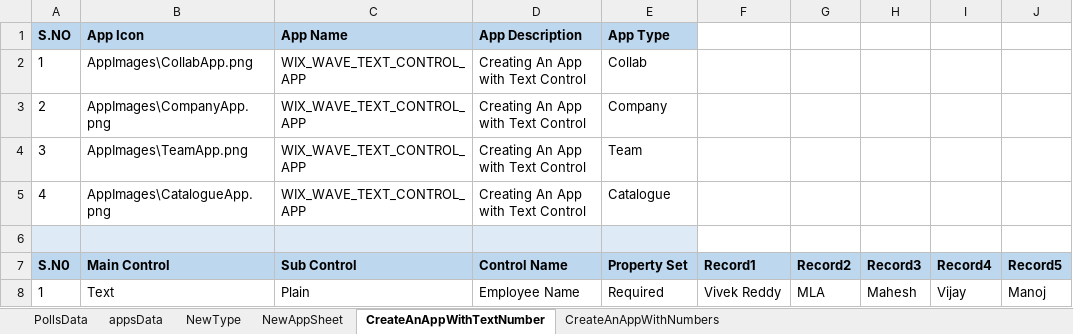
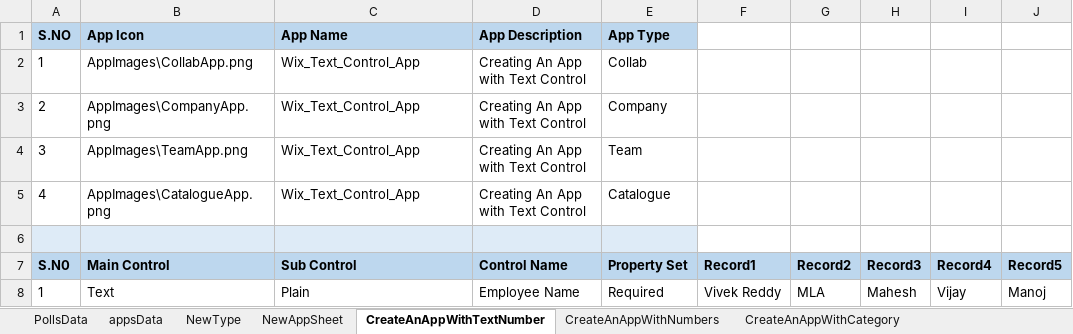
Before and after one commit to VivekReddy221/V2, an Excel workbook: WIXWAVITYPROJECT/TestData.xlsx, sheet CreateAnAppWithTextNumber, drawn as a sheet; only a part is shown; values as stored, in another font and other column widths than the file's, no borders; the diff covers the shown part only; the diff names each change by its address in the sheet, - before the commit and + after, or states it on an @@ line.

```diff
--- a/WIXWAVITYPROJECT/TestData.xlsx (sheet CreateAnAppWithTextNumber)
+++ b/WIXWAVITYPROJECT/TestData.xlsx (sheet CreateAnAppWithTextNumber)
+sheet tab: CreateAnAppWithCategory
-C2:C5 (Sub Control): WIX_WAVE_TEXT_CONTROL_APP
+C2:C5 (Sub Control): Wix_Text_Control_App
```
Also changed, not shown: 6 edited cells and cell formats elsewhere in this sheet, sheet CreateAnAppWithNumbers, other sheet tabs, WIXWAVITYPROJECT/WebUIMaps.xlsx, 35 other files.
